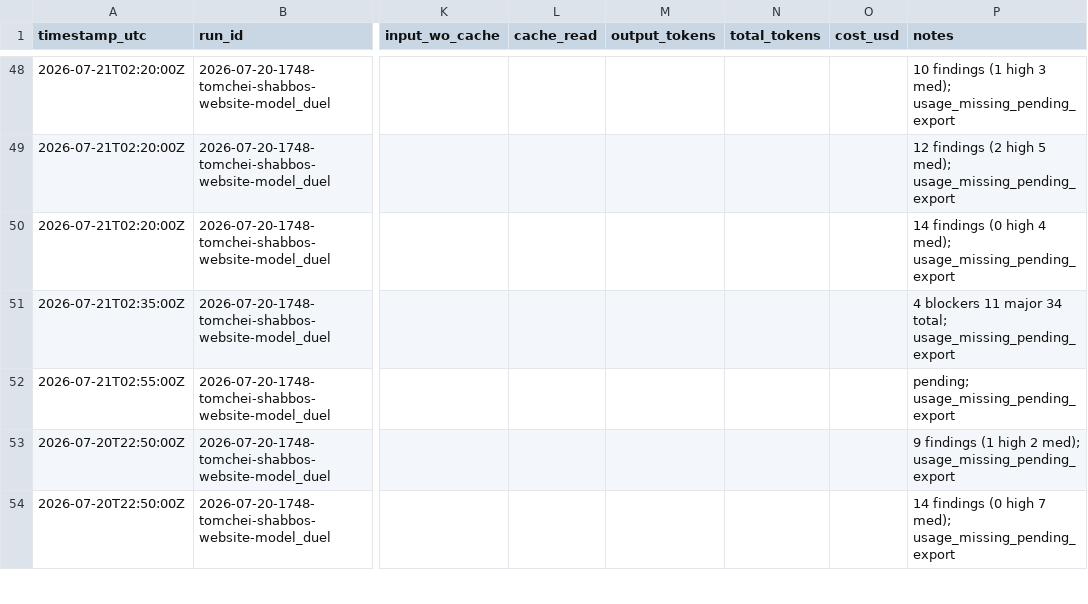
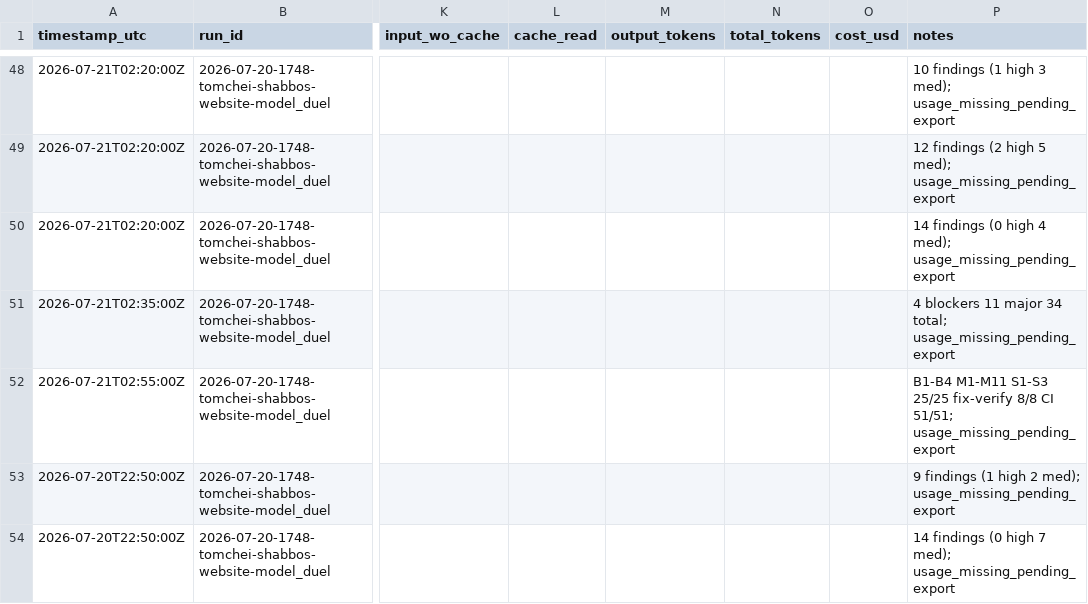
Before and after one commit to mennyg19-cmyk/master-model-duel, a CSV file: runs/2026-07-20-1748-tomchei-shabbos-website-model_duel/results/COST-LEDGER.csv, drawn as a sheet; only a part is shown, gaps mark what is left out; the diff names each change by its address in the sheet, - before the commit and + after, or states it on an @@ line.

Commit message:
Gate arm-02 P7 — Test 4 at 10.5/20.
B1-B4 + M1-M11 fixed; S1-S3 25/25 + fix-verify 8/8. Total 39.5/100. P8 build next.

```diff
--- a/runs/2026-07-20-1748-tomchei-shabbos-website-model_duel/results/COST-LEDGER.csv
+++ b/runs/2026-07-20-1748-tomchei-shabbos-website-model_duel/results/COST-LEDGER.csv
-P52 (notes): pending; usage_missing_pending_export
+P52 (notes): B1-B4 M1-M11 S1-S3 25/25 fix-verify 8/8 CI 51/51; usage_missing_pending_export
```
Also changed, not shown: 18 other files.
